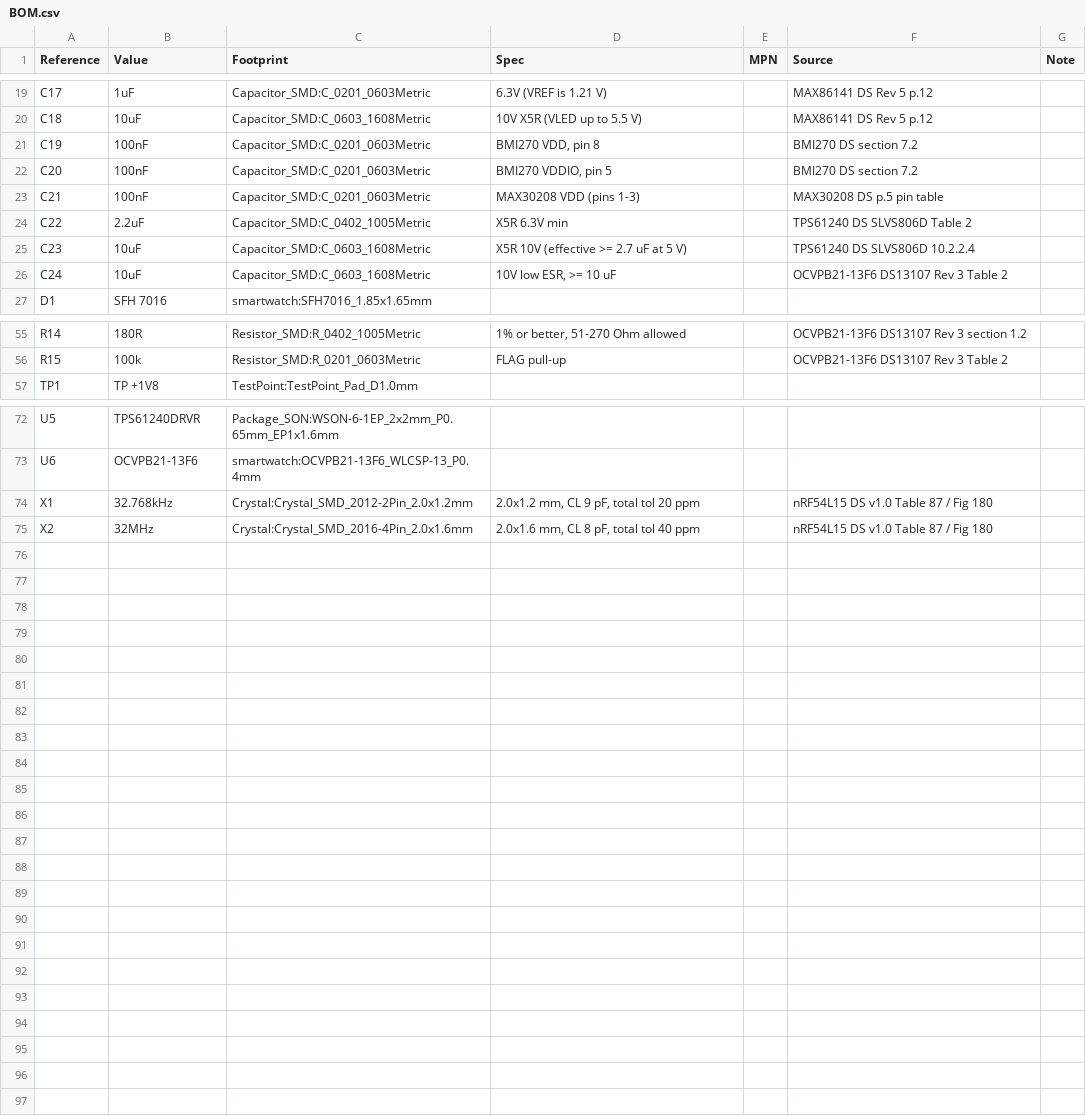
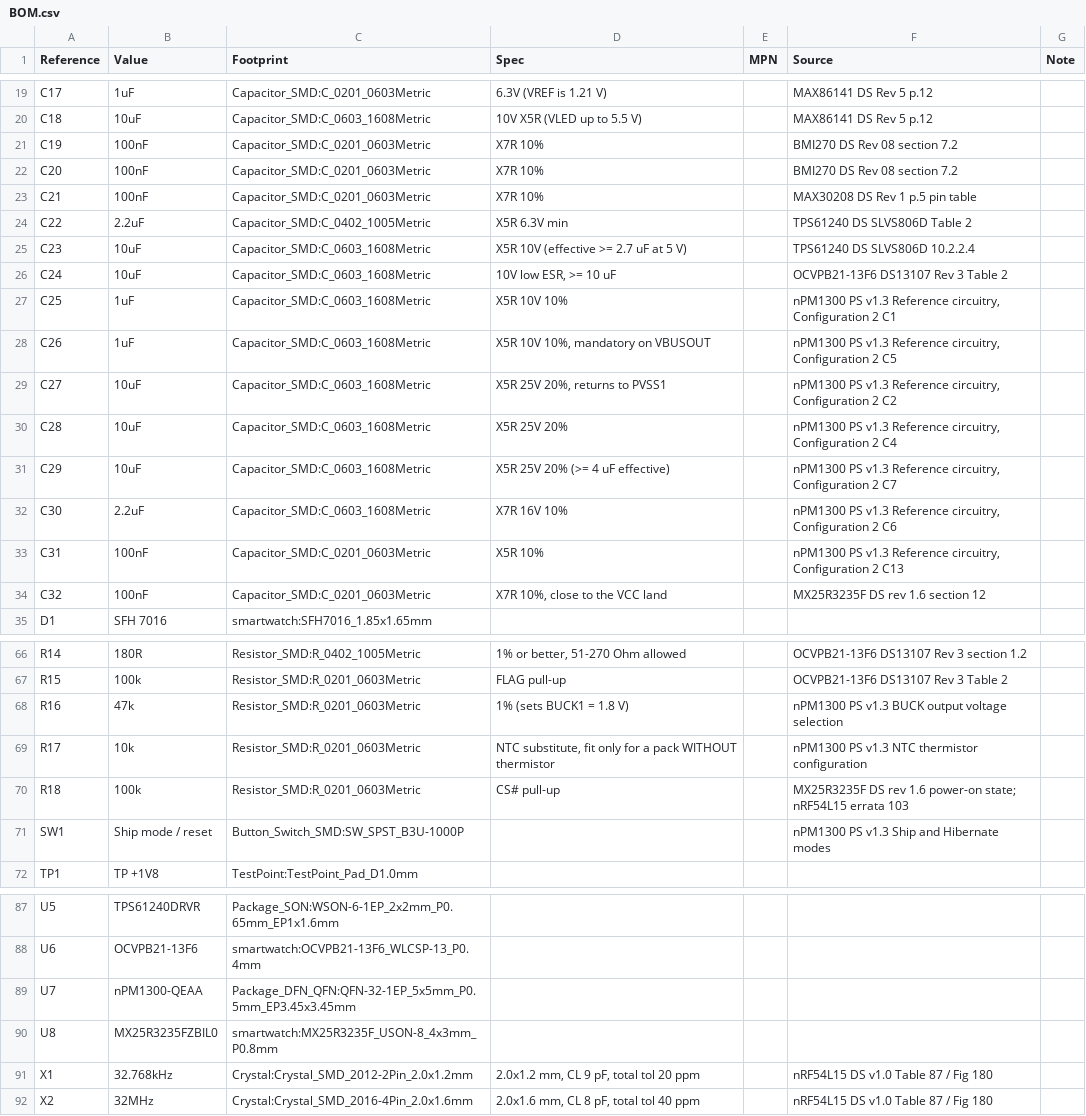
Before and after one commit to HXRSHGIT/Smart-Watch-Rev-1.1, a CSV file: hardware/schematic/BOM.csv, drawn as a sheet; only a part is shown, gaps mark what is left out; the diff covers the shown part only.

Commit message:
Redraw schematic in wired hand-drawn style; add power and memory sheets; datasheet review
All ten pages: root, charging input, power (nPM1300), LED supply, processor, flash memory, RF, optical, sensors, test. Wires instead of labels (12 labels left), frames and notes, ERC clean, connectivity check against an independent expected table (299 pins, 63 nets), no wire crossings. REVIEW.md records the datasheet review and four open decisions. Datasheets and vendor reference files are not committed.

```diff
--- a/hardware/schematic/BOM.csv
+++ b/hardware/schematic/BOM.csv
@@ -20,5 +20,5 @@ C17,1uF,Capacitor_SMD:C_0201_0603Metric,6.3V (VREF is 1.21 V),,MAX86141 DS Rev 5
 C18,10uF,Capacitor_SMD:C_0603_1608Metric,10V X5R (VLED up to 5.5 V),,MAX86141 DS Rev 5 p.12,
-C19,100nF,Capacitor_SMD:C_0201_0603Metric,"BMI270 VDD, pin 8",,BMI270 DS section 7.2,
-C20,100nF,Capacitor_SMD:C_0201_0603Metric,"BMI270 VDDIO, pin 5",,BMI270 DS section 7.2,
-C21,100nF,Capacitor_SMD:C_0201_0603Metric,MAX30208 VDD (pins 1-3),,MAX30208 DS p.5 pin table,
+C19,100nF,Capacitor_SMD:C_0201_0603Metric,X7R 10%,,BMI270 DS Rev 08 section 7.2,
+C20,100nF,Capacitor_SMD:C_0201_0603Metric,X7R 10%,,BMI270 DS Rev 08 section 7.2,
+C21,100nF,Capacitor_SMD:C_0201_0603Metric,X7R 10%,,MAX30208 DS Rev 1 p.5 pin table,
 C22,2.2uF,Capacitor_SMD:C_0402_1005Metric,X5R 6.3V min,,TPS61240 DS SLVS806D Table 2,
@@ -26,2 +26,10 @@ C23,10uF,Capacitor_SMD:C_0603_1608Metric,X5R 10V (effective >= 2.7 uF at 5 V),,T
 C24,10uF,Capacitor_SMD:C_0603_1608Metric,"10V low ESR, >= 10 uF",,OCVPB21-13F6 DS13107 Rev 3 Table 2,
+C25,1uF,Capacitor_SMD:C_0603_1608Metric,X5R 10V 10%,,"nPM1300 PS v1.3 Reference circuitry, Configuration 2 C1",
+C26,1uF,Capacitor_SMD:C_0603_1608Metric,"X5R 10V 10%, mandatory on VBUSOUT",,"nPM1300 PS v1.3 Reference circuitry, Configuration 2 C5",
+C27,10uF,Capacitor_SMD:C_0603_1608Metric,"X5R 25V 20%, returns to PVSS1",,"nPM1300 PS v1.3 Reference circuitry, Configuration 2 C2",
+C28,10uF,Capacitor_SMD:C_0603_1608Metric,X5R 25V 20%,,"nPM1300 PS v1.3 Reference circuitry, Configuration 2 C4",
+C29,10uF,Capacitor_SMD:C_0603_1608Metric,X5R 25V 20% (>= 4 uF effective),,"nPM1300 PS v1.3 Reference circuitry, Configuration 2 C7",
+C30,2.2uF,Capacitor_SMD:C_0603_1608Metric,X7R 16V 10%,,"nPM1300 PS v1.3 Reference circuitry, Configuration 2 C6",
+C31,100nF,Capacitor_SMD:C_0201_0603Metric,X5R 10%,,"nPM1300 PS v1.3 Reference circuitry, Configuration 2 C13",
+C32,100nF,Capacitor_SMD:C_0201_0603Metric,"X7R 10%, close to the VCC land",,MX25R3235F DS rev 1.6 section 12,
 D1,SFH 7016,smartwatch:SFH7016_1.85x1.65mm,,,,
@@ -56,2 +67,6 @@ R14,180R,Resistor_SMD:R_0402_1005Metric,"1% or better, 51-270 Ohm allowed",,OCVP
 R15,100k,Resistor_SMD:R_0201_0603Metric,FLAG pull-up,,OCVPB21-13F6 DS13107 Rev 3 Table 2,
+R16,47k,Resistor_SMD:R_0201_0603Metric,1% (sets BUCK1 = 1.8 V),,nPM1300 PS v1.3 BUCK output voltage selection,
+R17,10k,Resistor_SMD:R_0201_0603Metric,"NTC substitute, fit only for a pack WITHOUT thermistor",,nPM1300 PS v1.3 NTC thermistor configuration,
+R18,100k,Resistor_SMD:R_0201_0603Metric,CS# pull-up,,MX25R3235F DS rev 1.6 power-on state; nRF54L15 errata 103,
+SW1,Ship mode / reset,Button_Switch_SMD:SW_SPST_B3U-1000P,,,nPM1300 PS v1.3 Ship and Hibernate modes,
 TP1,TP +1V8,TestPoint:TestPoint_Pad_D1.0mm,,,,
@@ -73,2 +88,4 @@ U5,TPS61240DRVR,Package_SON:WSON-6-1EP_2x2mm_P0.65mm_EP1x1.6mm,,,,
 U6,OCVPB21-13F6,smartwatch:OCVPB21-13F6_WLCSP-13_P0.4mm,,,,
+U7,nPM1300-QEAA,Package_DFN_QFN:QFN-32-1EP_5x5mm_P0.5mm_EP3.45x3.45mm,,,,
+U8,MX25R3235FZBIL0,smartwatch:MX25R3235F_USON-8_4x3mm_P0.8mm,,,,
 X1,32.768kHz,Crystal:Crystal_SMD_2012-2Pin_2.0x1.2mm,"2.0x1.2 mm, CL 9 pF, total tol 20 ppm",,nRF54L15 DS v1.0 Table 87 / Fig 180,
```
Also changed, not shown: 3 added rows and 2 edited cells elsewhere in this file, 48 other files.
